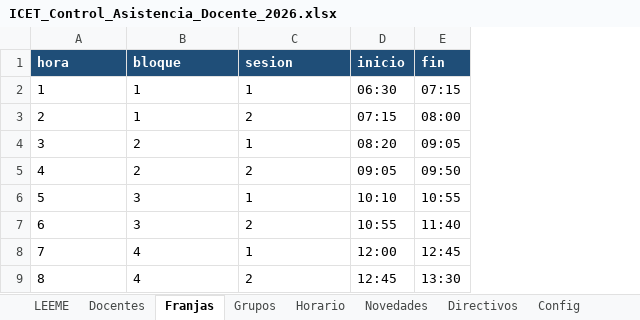
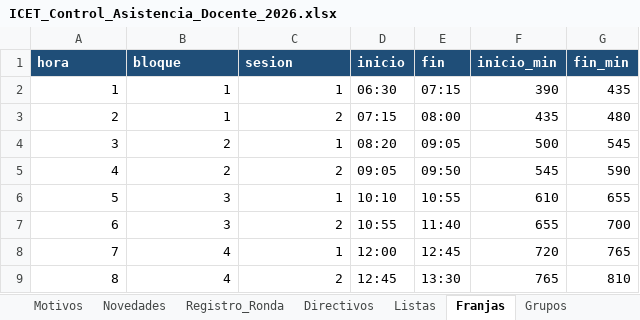
Before and after one commit to franciscojavier1005/imagenes, an Excel workbook: ICET_Control_Asistencia_Docente_2026.xlsx, sheet Franjas, drawn as a sheet; values as stored, in another font and other column widths than the file's, no borders; the diff names each change by its address in the sheet, - before the commit and + after, or states it on an @@ line.

```diff
--- a/ICET_Control_Asistencia_Docente_2026.xlsx (sheet Franjas)
+++ b/ICET_Control_Asistencia_Docente_2026.xlsx (sheet Franjas)
-sheet tab: Config
+sheet tab: Registro_Ronda
+sheet tab: Motivos
+sheet tab: Listas
@@ sheet tab order changed: Motivos | Novedades | Registro_Ronda | Directivos | Listas | Franjas | Grupos @@
+column F (inicio_min), rows 2-9: 390 | 435 | 500 | 545 | 610 | 655 | 720 | 765
+column G (fin_min), rows 2-9: 435 | 480 | 545 | 590 | 655 | 700 | 765 | 810
-A2:C9 alignment: left
+A2:C9 alignment: right
```
Also changed, not shown: sheet Horario, sheet Grupos, sheet Novedades, sheet Docentes, sheet Registro_Ronda, sheet LEEME, 1 more sheet, other sheet tabs, 12 other files.
